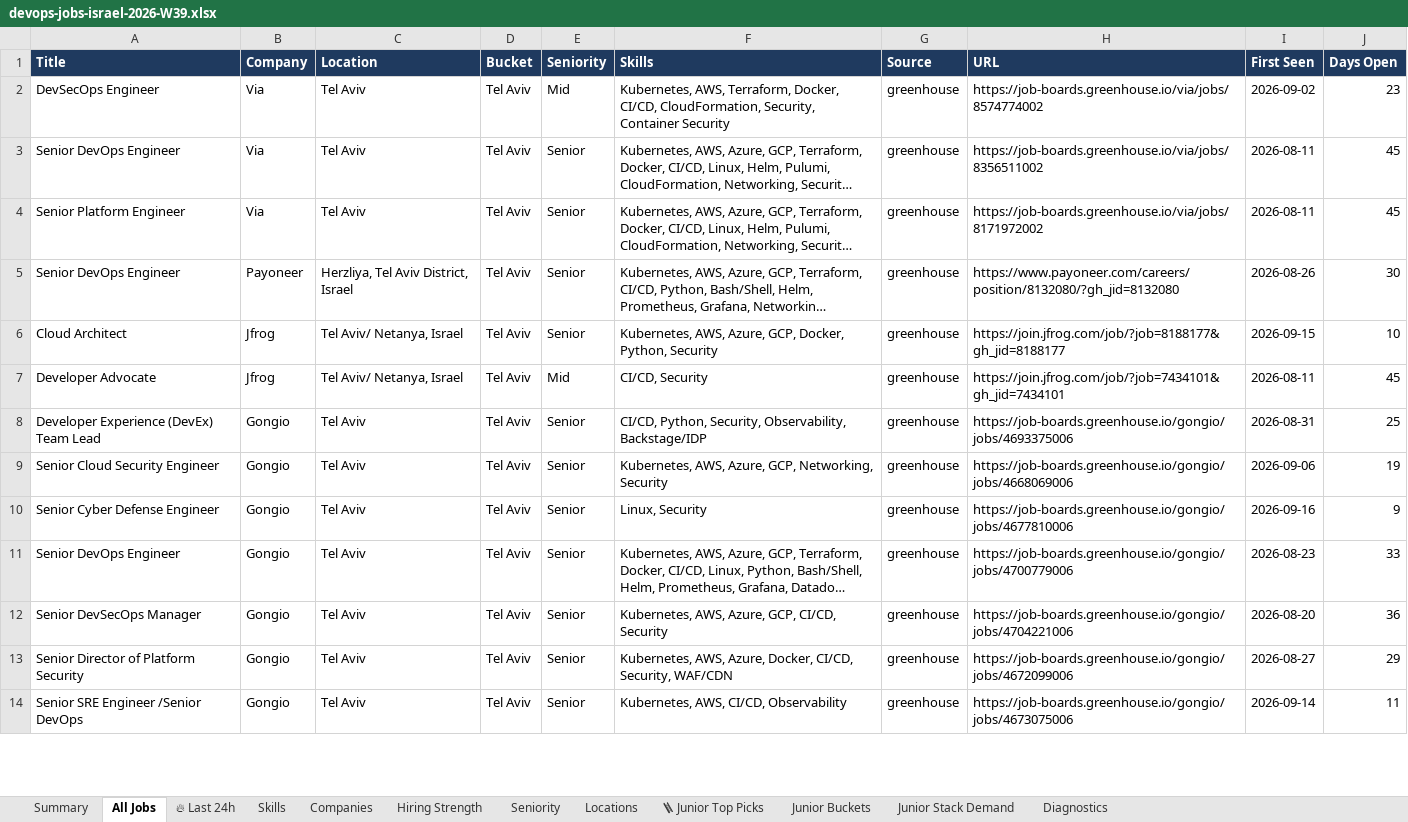
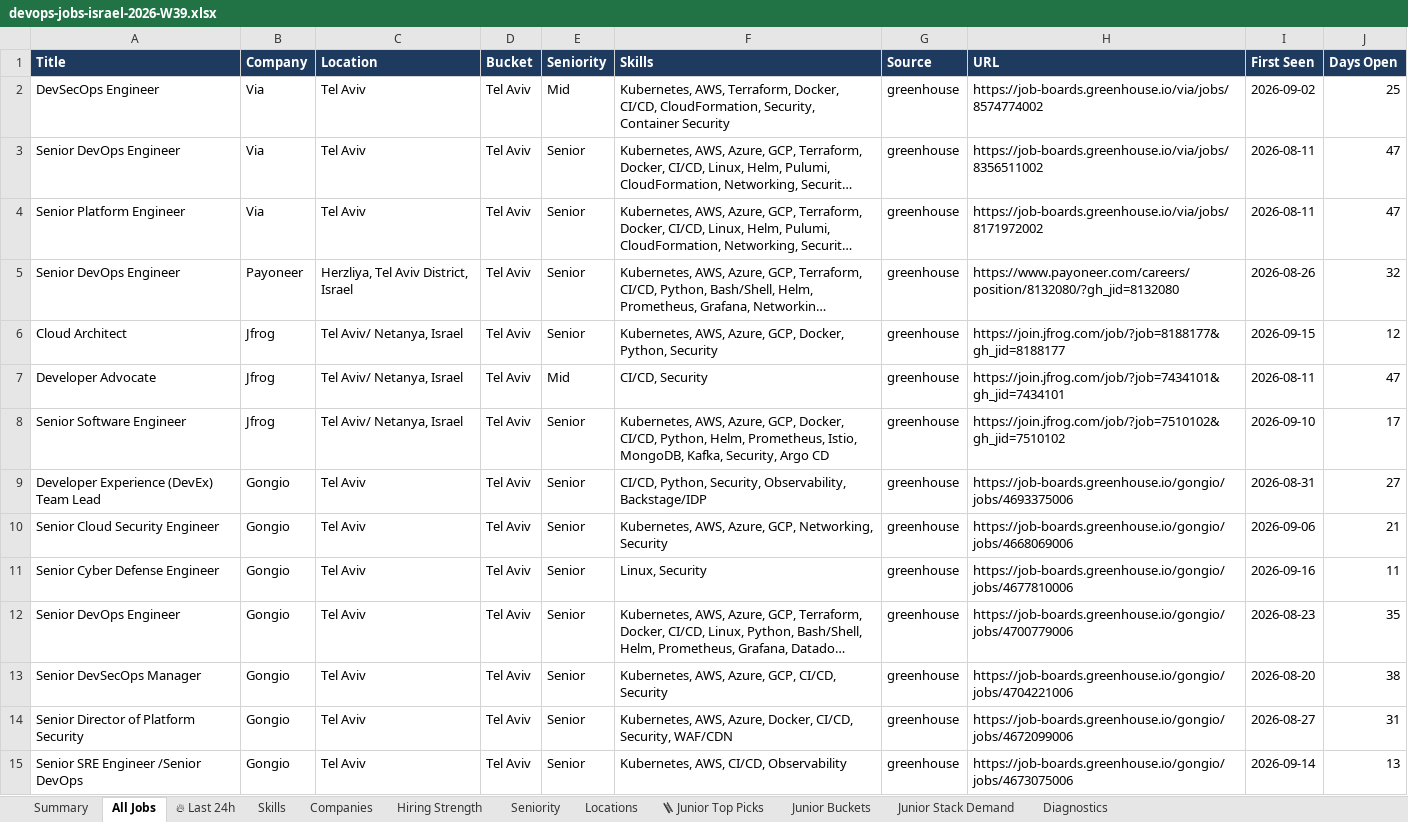
Before and after one commit to OrelBello/devops-market-data, an Excel workbook: reports/devops-jobs-israel-2026-W39.xlsx, sheet All Jobs, drawn as a sheet; only a part is shown; long unchanged cells end in …; values as stored, in another font and other column widths than the file's, no borders; addresses are those after the commit; the diff covers the shown part only; the diff names each change by its address in the sheet, - before the commit and + after, or states it on an @@ line.

```diff
--- a/reports/devops-jobs-israel-2026-W39.xlsx (sheet All Jobs)
+++ b/reports/devops-jobs-israel-2026-W39.xlsx (sheet All Jobs)
-J2 (Days Open): 23
+J2 (Days Open): 25
-J3:J4 (Days Open): 45
+J3:J4 (Days Open): 47
-J5 (Days Open): 30
+J5 (Days Open): 32
-J6 (Days Open): 10
+J6 (Days Open): 12
-J7 (Days Open): 45
+J7 (Days Open): 47
+row 8: Senior Software Engineer | Jfrog | Tel Aviv/ Netanya, Israel | Tel Aviv | Senior | Kubernetes, AWS, Azure, GCP, Docker, CI/CD, Python, Helm, Prometheus, Istio, MongoDB, Kafka, Security, Argo CD | greenhouse | https://join.jfrog.com/job/?job=7510102&gh_jid=7510102 | 2026-09-10 | 17
-J9 (Days Open): 25
+J9 (Days Open): 27
-J10 (Days Open): 19
+J10 (Days Open): 21
-J11 (Days Open): 9
+J11 (Days Open): 11
-J12 (Days Open): 33
+J12 (Days Open): 35
-J13 (Days Open): 36
+J13 (Days Open): 38
-J14 (Days Open): 29
+J14 (Days Open): 31
-J15 (Days Open): 11
+J15 (Days Open): 13
```
Also changed, not shown: other rows of this sheet, sheet 🔥 Last 24h, sheet Skills, sheet Hiring Strength, sheet Companies, sheet Diagnostics, sheet 🪜 Junior Top Picks, 4 more sheets, reports/devops-jobs-israel-latest.xlsx, reports/devops-juniors-israel-2026-W39.xlsx, 11 other files.
